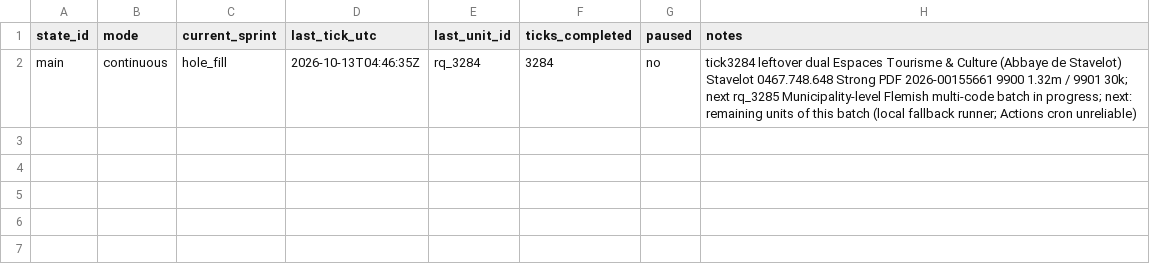
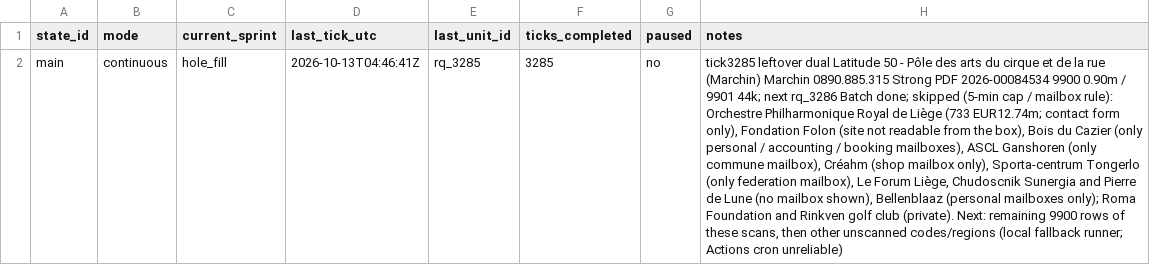
Before and after one commit to kareljanr/AIpolitics, a CSV file: docs/doge/data/loop_state.csv, drawn as a sheet; the diff names each change by its address in the sheet, - before the commit and + after, or states it on an @@ line.

```diff
--- a/docs/doge/data/loop_state.csv
+++ b/docs/doge/data/loop_state.csv
-D2 (last_tick_utc): 2026-10-13T04:46:35Z
+D2 (last_tick_utc): 2026-10-13T04:46:41Z
-E2 (last_unit_id): rq_3284
+E2 (last_unit_id): rq_3285
-F2 (ticks_completed): 3284
+F2 (ticks_completed): 3285
-H2 (notes): tick3284 leftover dual Espaces Tourisme & Culture (Abbaye de Stavelot) Stavelot 0467.748.648 Strong PDF 2026-00155661 9900 1.32m / 9901 30k; next rq_3285 Municipality-level Flemish multi-code batch in progress; next: remaining units of this batch (local fallback…
+H2 (notes): tick3285 leftover dual Latitude 50 - Pôle des arts du cirque et de la rue (Marchin) Marchin 0890.885.315 Strong PDF 2026-00084534 9900 0.90m / 9901 44k; next rq_3286 Batch done; skipped (5-min cap / mailbox rule): Orchestre Philharmonique Royal de Liège (733 EUR12.74m; contact form only), Fondation Folon (site not readable from the box), Bois du Cazier (only personal / accounting / booking mailboxes), ASCL Ganshoren (only commune mailbox), Créahm (shop mailbox only), Sporta-centrum Tongerlo (only federation mailbox), Le Forum Liège, Chudoscnik Sunergia and Pierre de Lune (no mailbox shown), Bellenblaaz (personal mailboxes only); Roma Foundation and Rinkven golf club (private). Next: remaining 9900 rows of these scans, then other unscanned codes/regions (local fallback…
```
Also changed, not shown: docs/doge/data/research_queue.csv, 13 other files.
